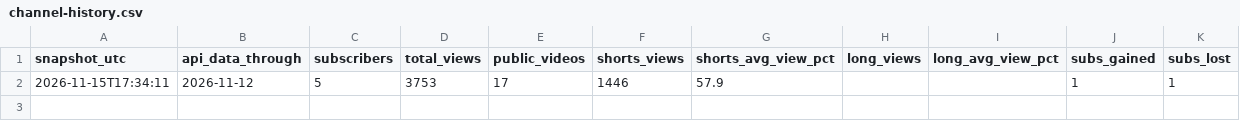
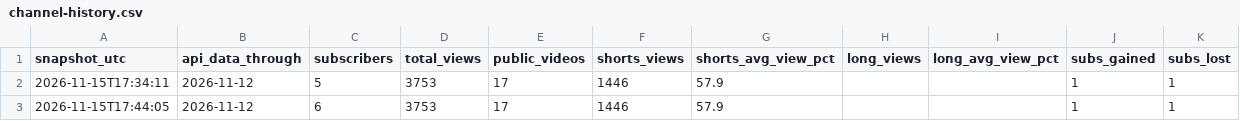
Before and after one commit to manitogoated-cmyk/survra-studio, a CSV file: analytics/channel-history.csv, drawn as a sheet; the diff names each change by its address in the sheet, - before the commit and + after, or states it on an @@ line.

Commit message:
analytics: daily snapshot

```diff
--- a/analytics/channel-history.csv
+++ b/analytics/channel-history.csv
+row 3: 2026-11-15T17:44:05 | 2026-11-12 | 6 | 3753 | 17 | 1446 | 57.9 |  |  | 1 | 1
```
Also changed, not shown: 1 other file.
